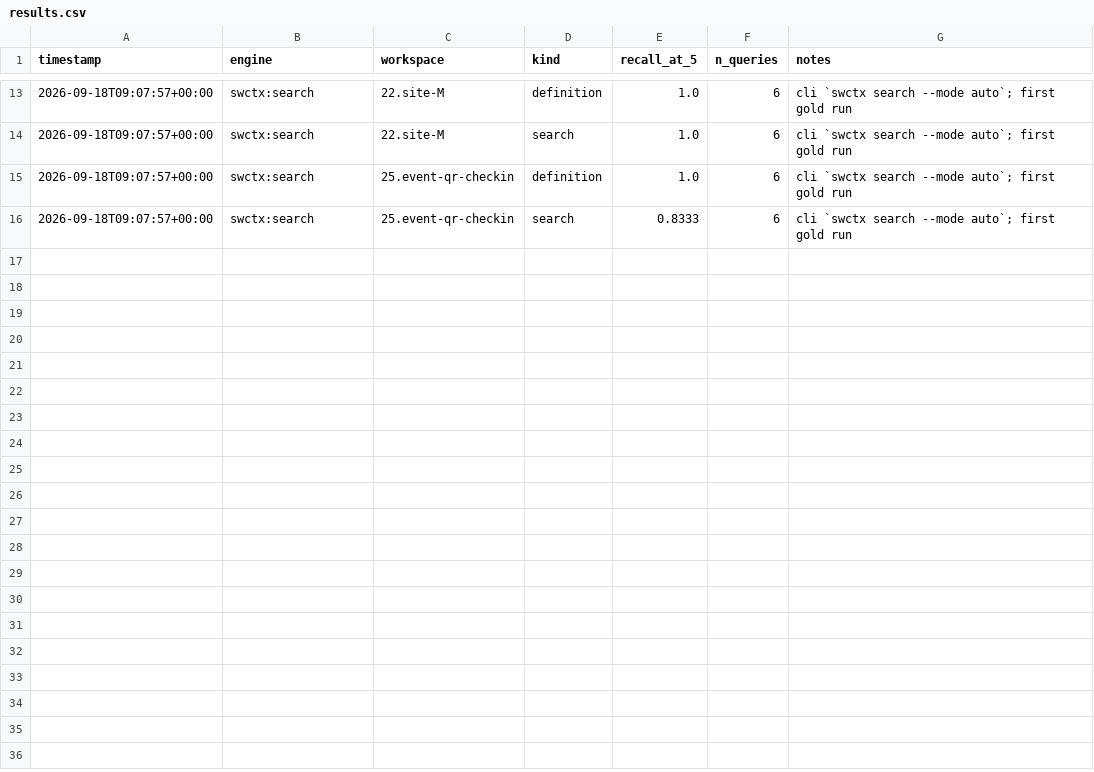
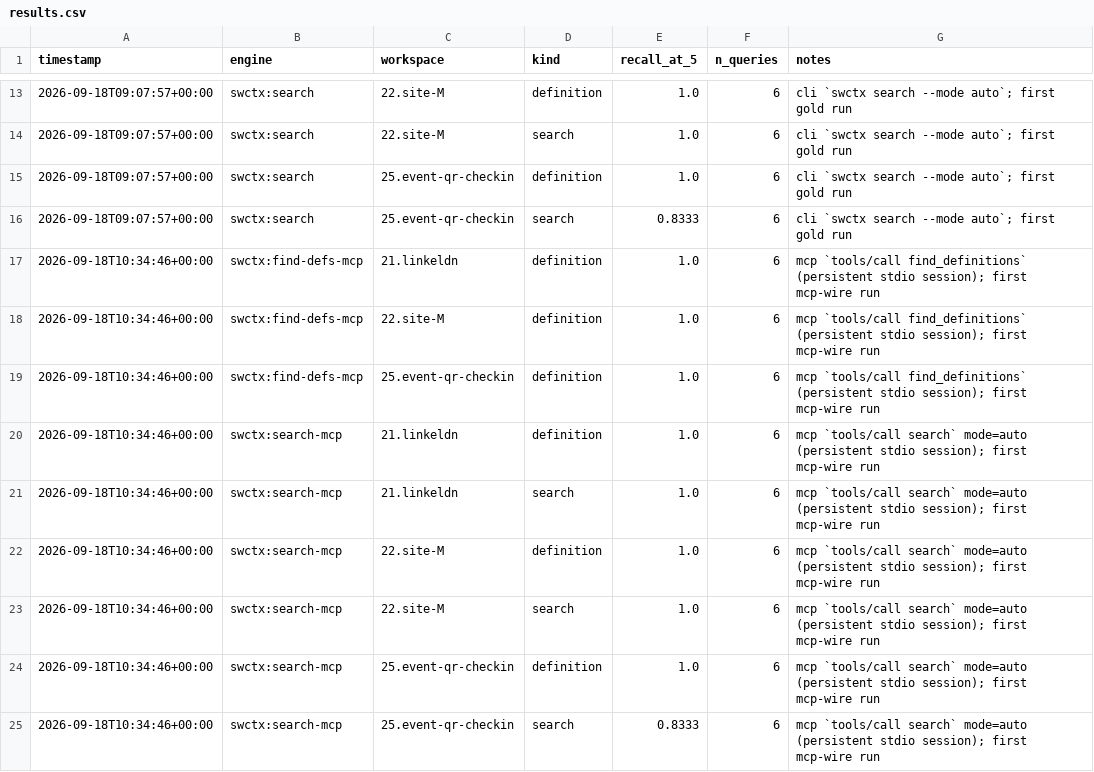
Before and after one commit to nguyenngocduyphuc/swctx, a CSV file: bench/results.csv, drawn as a sheet; only a part is shown, gaps mark what is left out; the diff names each change by its address in the sheet, - before the commit and + after, or states it on an @@ line.

```diff
--- a/bench/results.csv
+++ b/bench/results.csv
+row 17: 2026-09-18T10:34:46+00:00 | swctx:find-defs-mcp | 21.linkeldn | definition | 1.0 | 6 | mcp `tools/call find_definitions` (persistent stdio session); first mcp-wire run
+row 18: 2026-09-18T10:34:46+00:00 | swctx:find-defs-mcp | 22.site-M | definition | 1.0 | 6 | mcp `tools/call find_definitions` (persistent stdio session); first mcp-wire run
+row 19: 2026-09-18T10:34:46+00:00 | swctx:find-defs-mcp | 25.event-qr-checkin | definition | 1.0 | 6 | mcp `tools/call find_definitions` (persistent stdio session); first mcp-wire run
+row 20: 2026-09-18T10:34:46+00:00 | swctx:search-mcp | 21.linkeldn | definition | 1.0 | 6 | mcp `tools/call search` mode=auto (persistent stdio session); first mcp-wire run
+row 21: 2026-09-18T10:34:46+00:00 | swctx:search-mcp | 21.linkeldn | search | 1.0 | 6 | mcp `tools/call search` mode=auto (persistent stdio session); first mcp-wire run
+row 22: 2026-09-18T10:34:46+00:00 | swctx:search-mcp | 22.site-M | definition | 1.0 | 6 | mcp `tools/call search` mode=auto (persistent stdio session); first mcp-wire run
+row 23: 2026-09-18T10:34:46+00:00 | swctx:search-mcp | 22.site-M | search | 1.0 | 6 | mcp `tools/call search` mode=auto (persistent stdio session); first mcp-wire run
+row 24: 2026-09-18T10:34:46+00:00 | swctx:search-mcp | 25.event-qr-checkin | definition | 1.0 | 6 | mcp `tools/call search` mode=auto (persistent stdio session); first mcp-wire run
+row 25: 2026-09-18T10:34:46+00:00 | swctx:search-mcp | 25.event-qr-checkin | search | 0.8333 | 6 | mcp `tools/call search` mode=auto (persistent stdio session); first mcp-wire run
```
Also changed, not shown: 17 other files.
